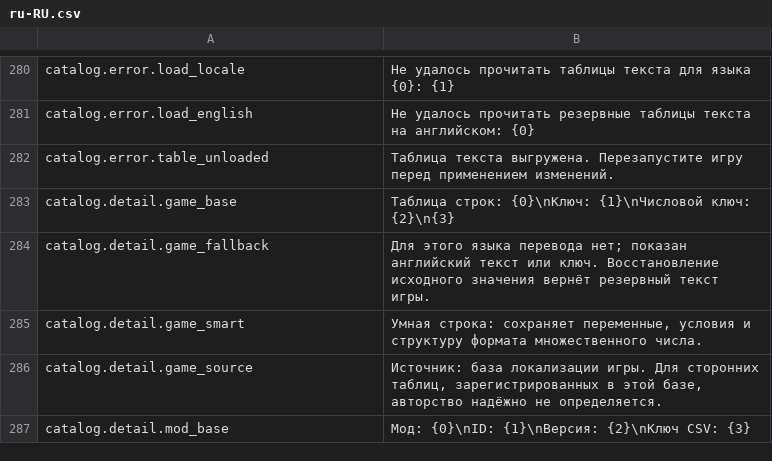
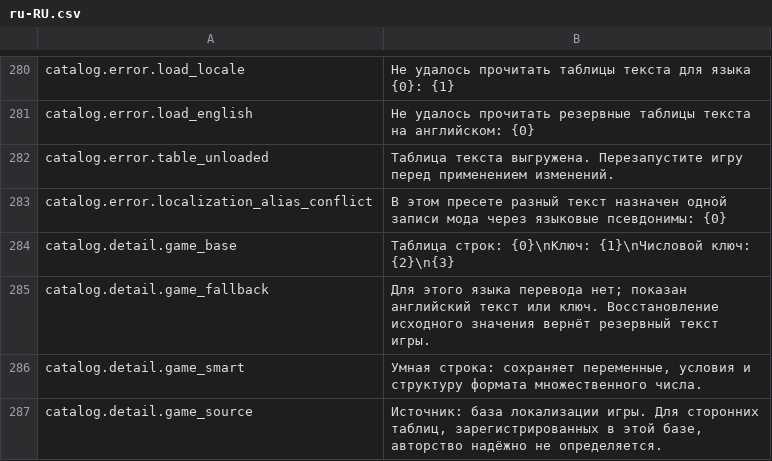
Before and after one commit to Octobersama/ProbablyEdited, a CSV file: Localization/ru-RU.csv, drawn as a sheet; only a part is shown, gaps mark what is left out; the shorter side is filled out with more unchanged rows; the diff names each change by its address in the sheet, - before the commit and + after, or states it on an @@ line.

Commit message:
fix(localization): preserve shared dictionary baselines across presets
Share original text and restore ownership across locale aliases without changing preset identities. Reject conflicting alias values before writing game or mod text, and clean up catalog-created locales after restoration.

Add real-catalog regression coverage for preset switching, missing-locale reloads, disposal, and conflict atomicity. Document alias behavior and localize conflict errors.

```diff
--- a/Localization/ru-RU.csv
+++ b/Localization/ru-RU.csv
+row 283: catalog.error.localization_alias_conflict | В этом пресете разный текст назначен одной записи мода через языковые псевдонимы: {0}
```
Also changed, not shown: Localization/de-DE.csv, Localization/es-ES.csv, 15 other files.
